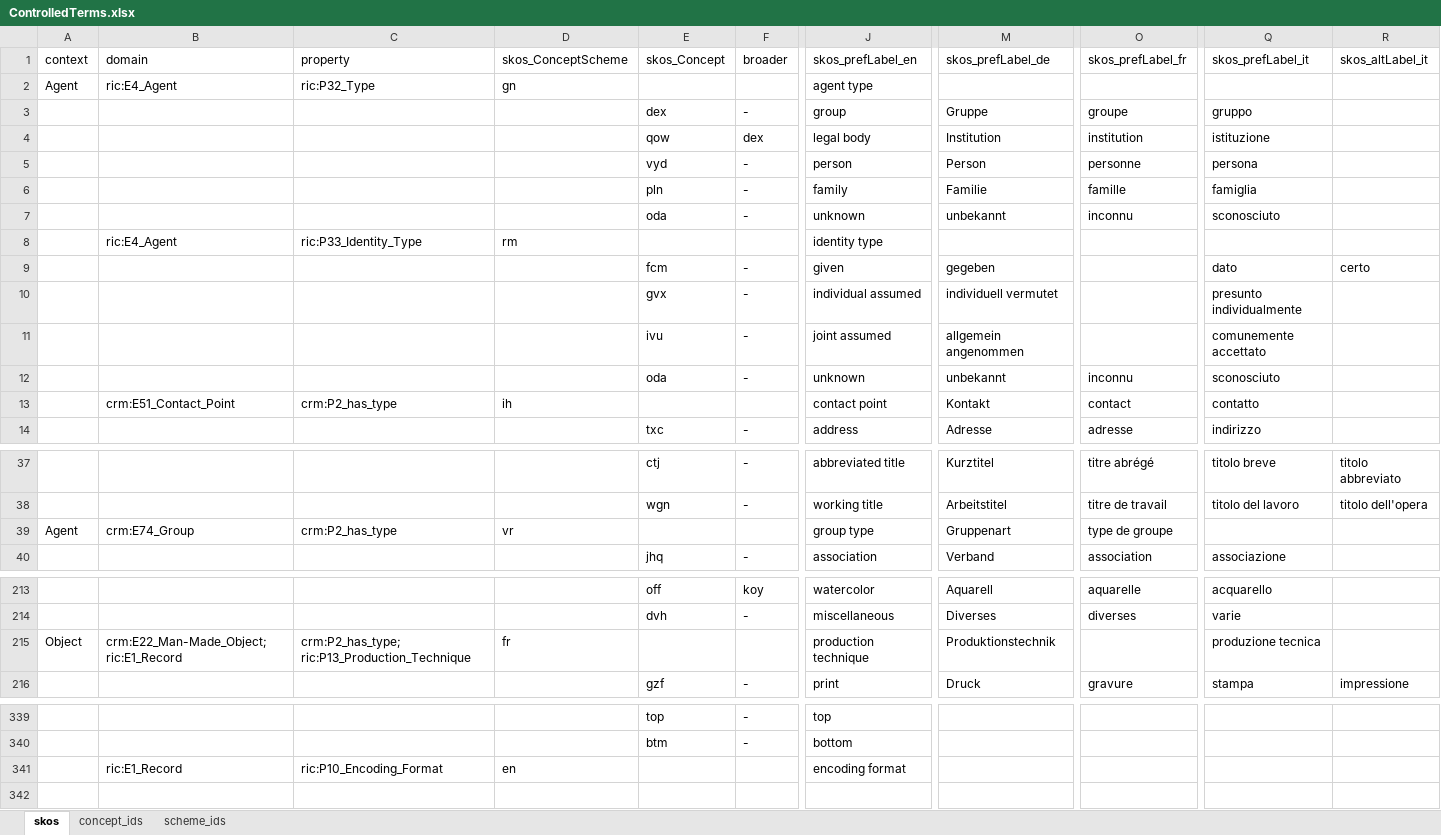
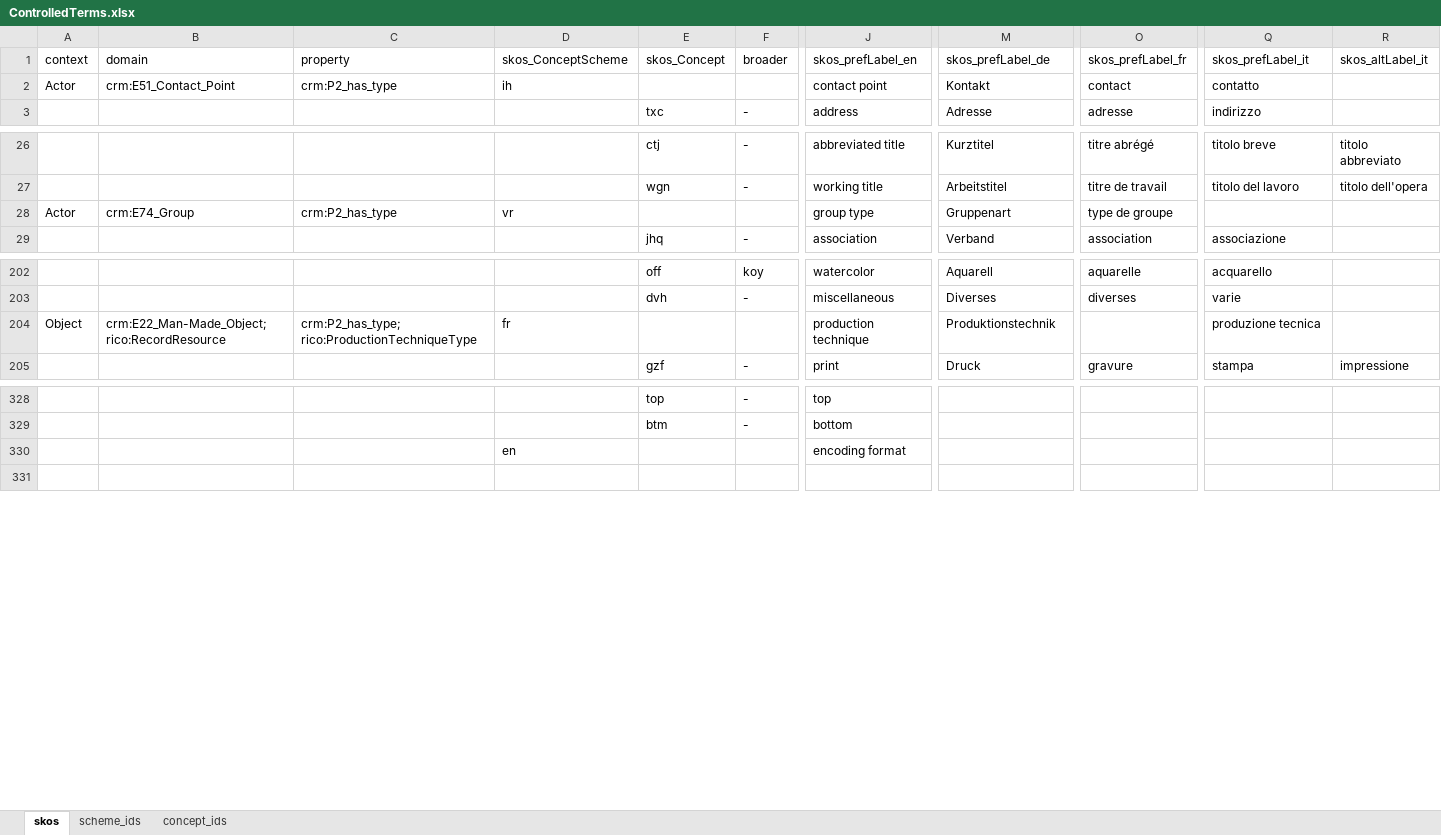
Before and after one commit to sapa/spa-vocabulary, an Excel workbook: source/ControlledTerms.xlsx, sheet skos, drawn as a sheet; only a part is shown, gaps mark what is left out; values as stored, in another font and other column widths than the file's, no cell formats; removed rows and columns are numbered as before the commit, all else as after; rows hold the shown columns only; the diff covers the shown part only; the diff names each change by its address in the sheet, - before the commit and + after, or states it on an @@ line.

Commit message:
deleted usused schemes, added nquads output

```diff
--- a/source/ControlledTerms.xlsx (sheet skos)
+++ b/source/ControlledTerms.xlsx (sheet skos)
@@ sheet tab order changed: skos | scheme_ids | concept_ids @@
-row 2: Agent | ric:E4_Agent | ric:P32_Type | gn |  |  | agent type
-row 3:  |  |  |  | dex | - | group | Gruppe | groupe | gruppo
-row 4:  |  |  |  | qow | dex | legal body | Institution | institution | istituzione
-row 5:  |  |  |  | vyd | - | person | Person | personne | persona
-row 6:  |  |  |  | pln | - | family | Familie | famille | famiglia
-row 7:  |  |  |  | oda | - | unknown | unbekannt | inconnu | sconosciuto
-row 8:  | ric:E4_Agent | ric:P33_Identity_Type | rm |  |  | identity type
-row 9:  |  |  |  | fcm | - | given | gegeben |  | dato | certo
-row 10:  |  |  |  | gvx | - | individual assumed | individuell vermutet |  | presunto individualmente
-row 11:  |  |  |  | ivu | - | joint assumed | allgemein angenommen |  | comunemente accettato
-row 12:  |  |  |  | oda | - | unknown | unbekannt | inconnu | sconosciuto
-A2 (context): (empty)
+A2 (context): Actor
-A28 (context): Agent
+A28 (context): Actor
-B204 (domain): crm:E22_Man-Made_Object; ric:E1_Record
+B204 (domain): crm:E22_Man-Made_Object; rico:RecordResource
-C204 (property): crm:P2_has_type; ric:P13_Production_Technique
+C204 (property): crm:P2_has_type; rico:ProductionTechniqueType
-B330 (domain): ric:E1_Record
+B330 (domain): (empty)
-C330 (property): ric:P10_Encoding_Format
+C330 (property): (empty)
```
Also changed, not shown: 3 edited cells elsewhere in this sheet, sheet concept_ids, sheet scheme_ids, cell formats, 5 other files.
